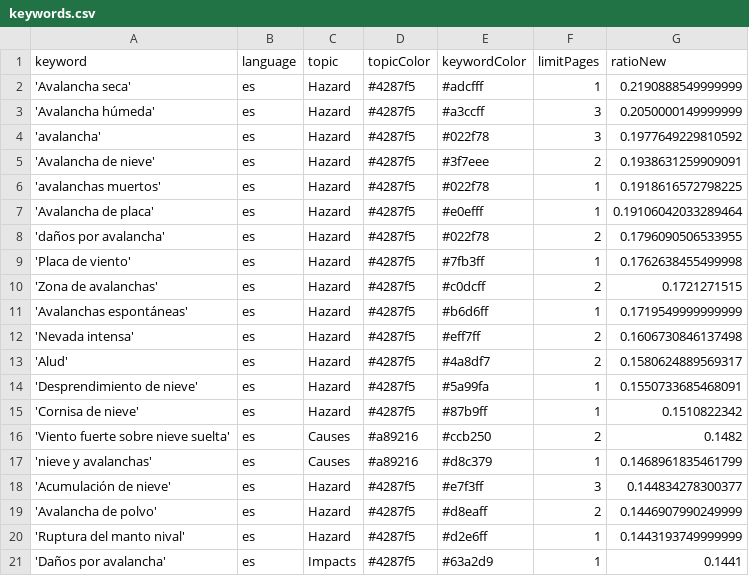
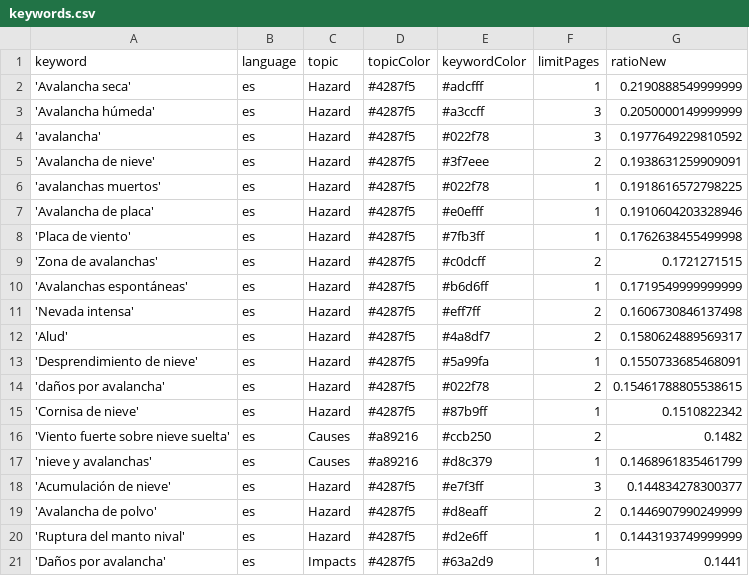
Before and after one commit to picawe-news/AvalanchaIsComing, a CSV file: keywords.csv, drawn as a sheet; only a part is shown.

Commit message:
Commit from GitHub Actions (harvest:0.0)

```diff
--- a/keywords.csv
+++ b/keywords.csv
@@ -6,4 +6,3 @@ keyword,language,topic,topicColor,keywordColor,limitPages,ratioNew
 'avalanchas muertos',es,Hazard,#4287f5,#022f78,1,0.1918616572798225
-'Avalancha de placa',es,Hazard,#4287f5,#e0efff,1,0.19106042033289464
-'daños por avalancha',es,Hazard,#4287f5,#022f78,2,0.1796090506533955
+'Avalancha de placa',es,Hazard,#4287f5,#e0efff,1,0.1910604203328946
 'Placa de viento',es,Hazard,#4287f5,#7fb3ff,1,0.1762638455499998
@@ -14,2 +13,3 @@ keyword,language,topic,topicColor,keywordColor,limitPages,ratioNew
 'Desprendimiento de nieve',es,Hazard,#4287f5,#5a99fa,1,0.1550733685468091
+'daños por avalancha',es,Hazard,#4287f5,#022f78,2,0.15461788805538615
 'Cornisa de nieve',es,Hazard,#4287f5,#87b9ff,1,0.1510822342
```
